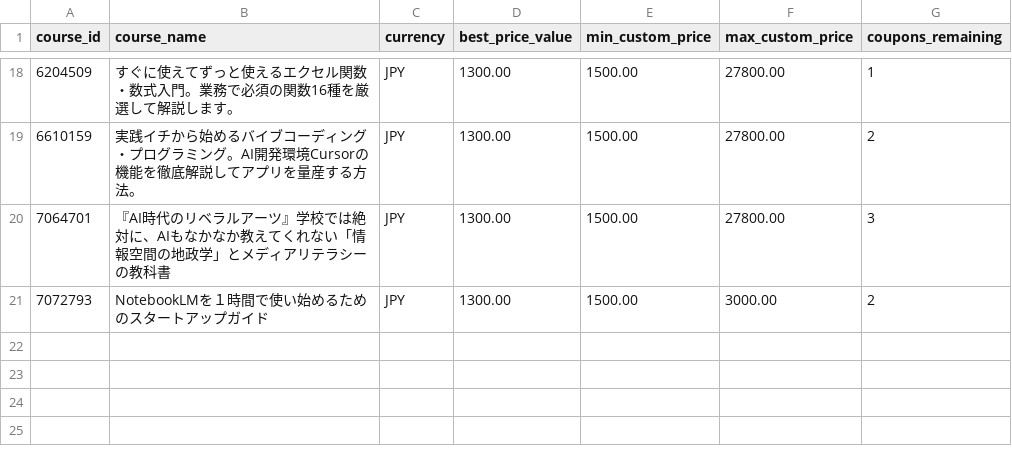
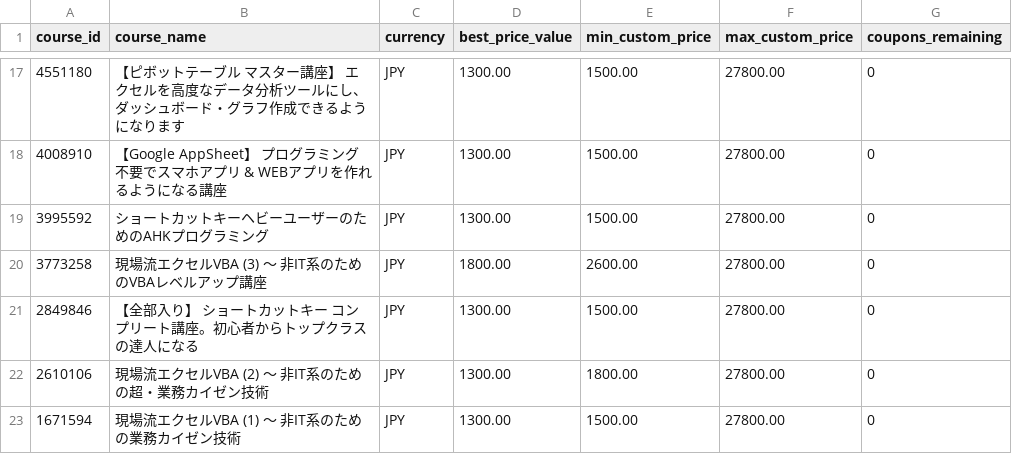
Before and after one commit to ikuma-hiroyuki/create_udemy_coupon, a CSV file: resources/courses.csv, drawn as a sheet; only a part is shown, gaps mark what is left out; the diff covers the shown part only.

Commit message:
chore: update course list and email template content

```diff
--- a/resources/courses.csv
+++ b/resources/courses.csv
@@ -18,4 +17,7 @@
-6204509,"すぐに使えてずっと使えるエクセル関数・数式入門。業務で必須の関数16種を厳選して解説します。","JPY",1300.00,1500.00,27800.00,1
-6610159,"実践イチから始めるバイブコーディング・プログラミング。AI開発環境Cursorの機能を徹底解説してアプリを量産する方法。","JPY",1300.00,1500.00,27800.00,2
-7064701,"『AI時代のリベラルアーツ』学校では絶対に、AIもなかなか教えてくれない「情報空間の地政学」とメディアリテラシーの教科書","JPY",1300.00,1500.00,27800.00,3
-7072793,"NotebookLMを１時間で使い始めるためのスタートアップガイド","JPY",1300.00,1500.00,3000.00,2
+4551180,"【ピボットテーブル マスター講座】 エクセルを高度なデータ分析ツールにし、ダッシュボード・グラフ作成できるようになります","JPY",1300.00,1500.00,27800.00,0
+4008910,"【Google AppSheet】 プログラミング不要でスマホアプリ & WEBアプリを作れるようになる講座","JPY",1300.00,1500.00,27800.00,0
+3995592,"ショートカットキーヘビーユーザーのためのAHKプログラミング","JPY",1300.00,1500.00,27800.00,0
+3773258,"現場流エクセルVBA (3) ～ 非IT系のためのVBAレベルアップ講座","JPY",1800.00,2600.00,27800.00,0
+2849846,"【全部入り】 ショートカットキー コンプリート講座。初心者からトップクラスの達人になる","JPY",1300.00,1500.00,27800.00,0
+2610106,"現場流エクセルVBA (2) ～ 非IT系のための超・業務カイゼン技術","JPY",1300.00,1800.00,27800.00,0
+1671594,"現場流エクセルVBA (1) ～ 非IT系のための業務カイゼン技術","JPY",1300.00,1500.00,27800.00,0
```
Also changed, not shown: 6 added rows, 7 removed rows and 24 edited cells elsewhere in this file, 1 other file.
